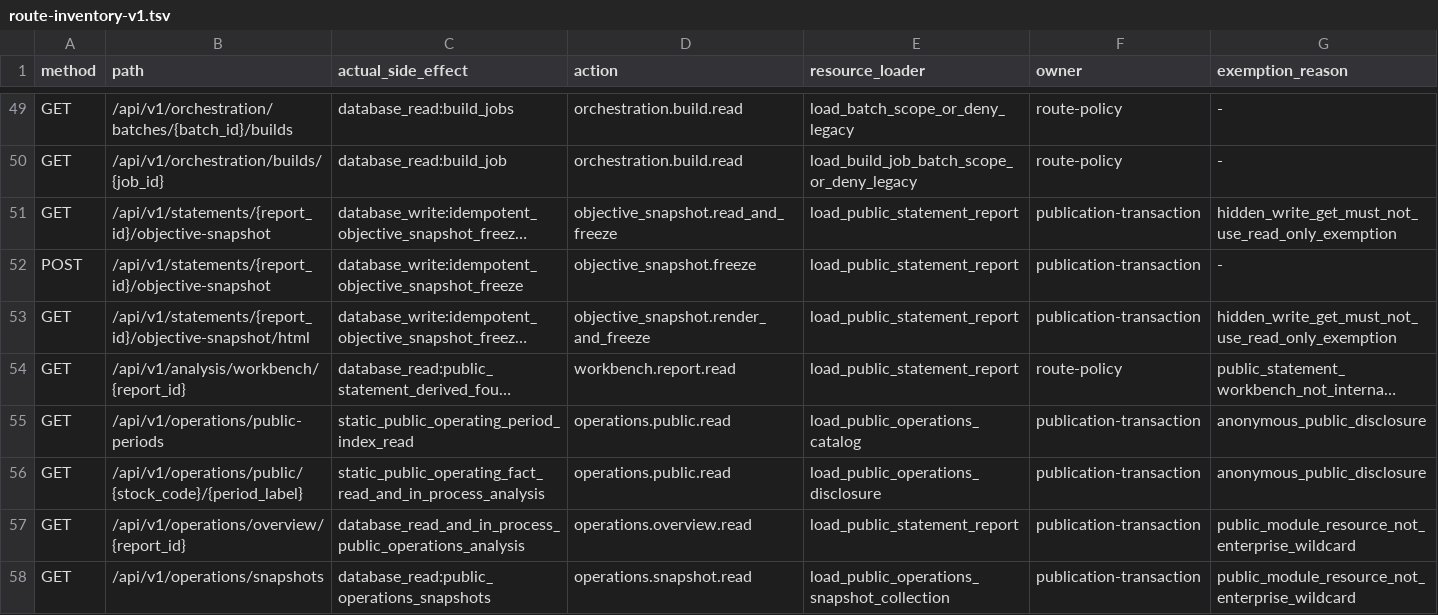
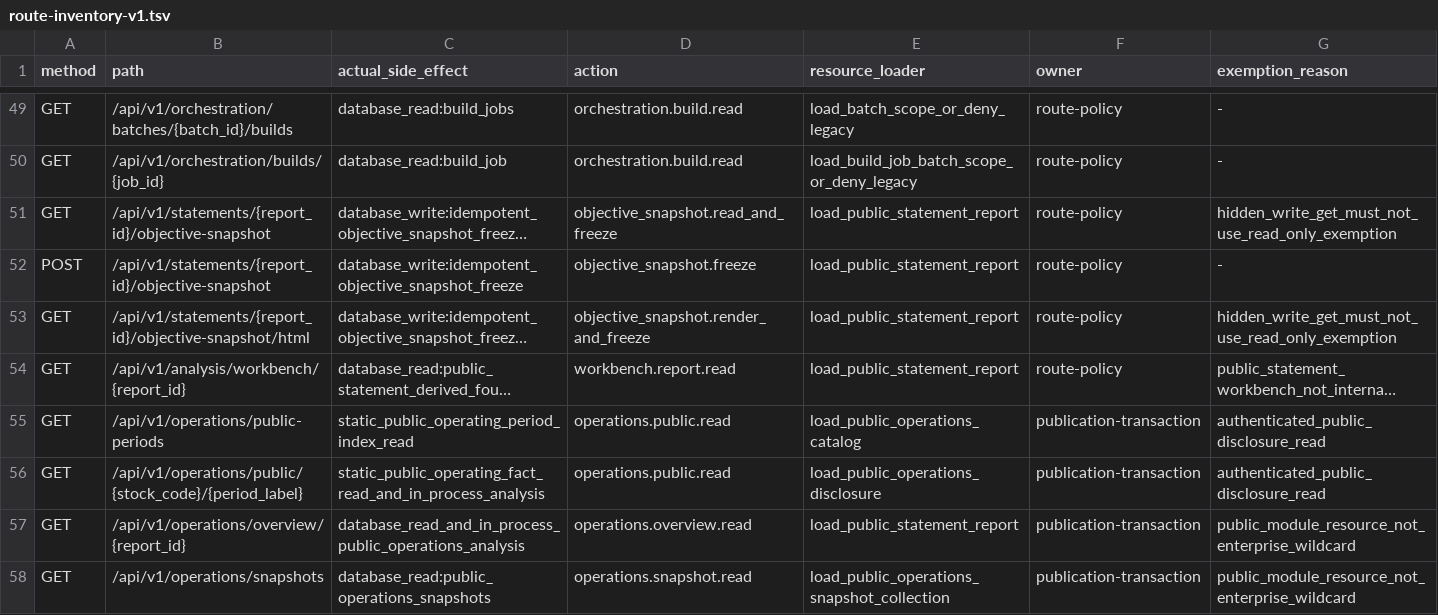
Before and after one commit to davyzhong/FLOW, a TSV file: docs/40_specs/security/route-inventory-v1.tsv, drawn as a sheet; only a part is shown, gaps mark what is left out; long unchanged cells end in …; the diff names each change by its address in the sheet, - before the commit and + after, or states it on an @@ line.

Commit message:
docs(coordination): coordinator handover GPT→Kimi + final spec precision + Task 4 review
- 收存卸任协调者对安全规格 V1.1 的最后修订（匿名面收窄至仅 health、
  PublicationErrorCode 枚举、幂等键规则、脱敏 golden vectors），
  TSV 与真实挂载 64/64 双向一致复核通过；状态保持 review 待复审+用户批准；
- 交接记录 FLOW-OPS-COORDINATION-HANDOVER-001：控制边界、已核实仓库事实、
  关键路径、三执行方分工、待用户裁决事项；
- Task 4 只读审查 FLOW-REVIEW-S01-TASK4-KIMI-001：GLM module-boundaries 主体通过，
  F1 modules 路由认证边界待裁决、F2 ownership 测试覆盖、F3 门禁解除依据待补；
- 重建知识库 manifest；docs-check 全绿。

```diff
--- a/docs/40_specs/security/route-inventory-v1.tsv
+++ b/docs/40_specs/security/route-inventory-v1.tsv
-F51:F53 (owner): publication-transaction
+F51:F53 (owner): route-policy
-G55:G56 (exemption_reason): anonymous_public_disclosure
+G55:G56 (exemption_reason): authenticated_public_disclosure_read
```
Also changed, not shown: docs/knowledge-base/99_manifest/inventory.tsv, 3 other files.
